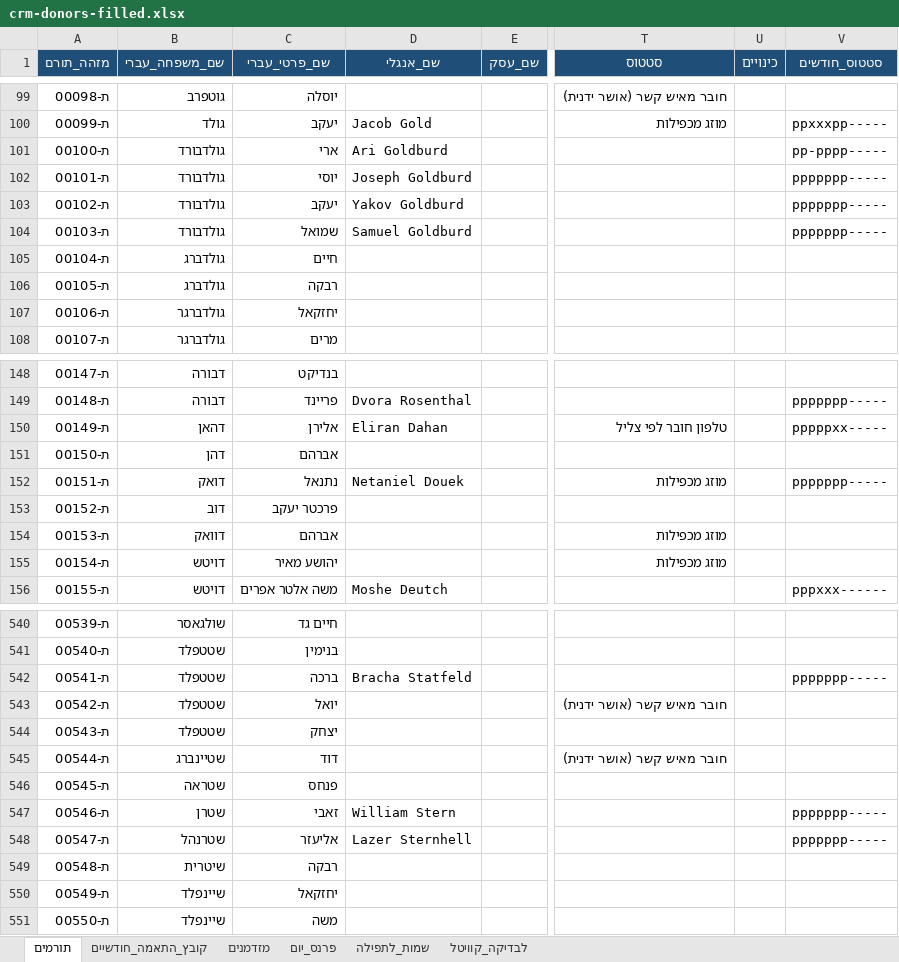
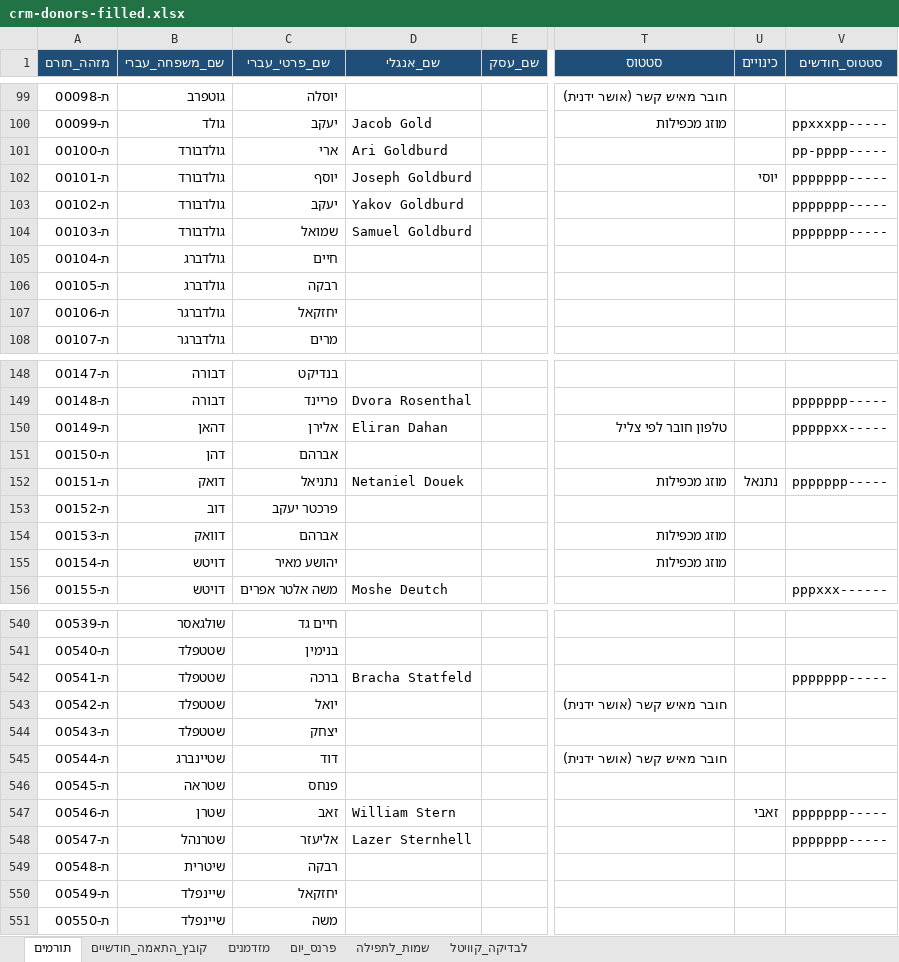
Before and after one commit to 5805123-byte/-CRM, an Excel workbook: starter/crm-donors-filled.xlsx, sheet תורמים, drawn as a sheet; only a part is shown, gaps mark what is left out; values as stored, in another font and other column widths than the file's, no borders; the diff names each change by its address in the sheet, - before the commit and + after, or states it on an @@ line.

```diff
--- a/starter/crm-donors-filled.xlsx (sheet תורמים)
+++ b/starter/crm-donors-filled.xlsx (sheet תורמים)
-C102 (שם_פרטי_עברי): יוסי
+C102 (שם_פרטי_עברי): יוסף
-U102 (כינויים): (empty)
+U102 (כינויים): יוסי
-C152 (שם_פרטי_עברי): נתנאל
+C152 (שם_פרטי_עברי): נתניאל
-U152 (כינויים): (empty)
+U152 (כינויים): נתנאל
-C547 (שם_פרטי_עברי): זאבי
+C547 (שם_פרטי_עברי): זאב
-U547 (כינויים): (empty)
+U547 (כינויים): זאבי
```
